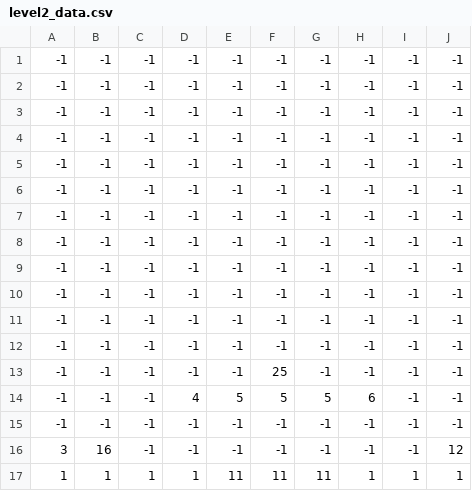
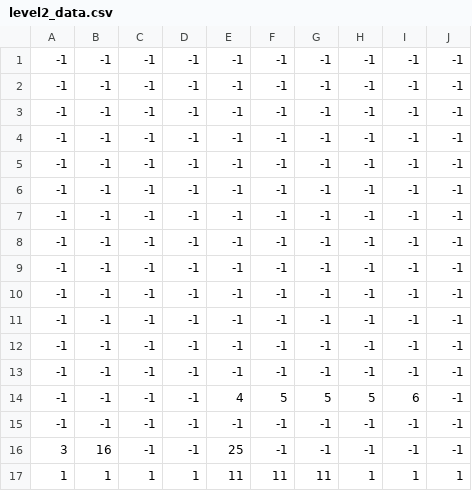
Before and after one commit to nhatminh16704/Pixel-Shooter, a CSV file: level2_data.csv, drawn as a sheet; only a part is shown; the diff names each change by its address in the sheet, - before the commit and + after, or states it on an @@ line.

```diff
--- a/level2_data.csv
+++ b/level2_data.csv
-F13: 25
+F13: -1
-D14: 4
+D14: -1
-E14: 5
+E14: 4
-H14: 6
+H14: 5
-I14: -1
+I14: 6
-E16: -1
+E16: 25
-J16: 12
+J16: -1
```
Also changed, not shown: 1 other file.
